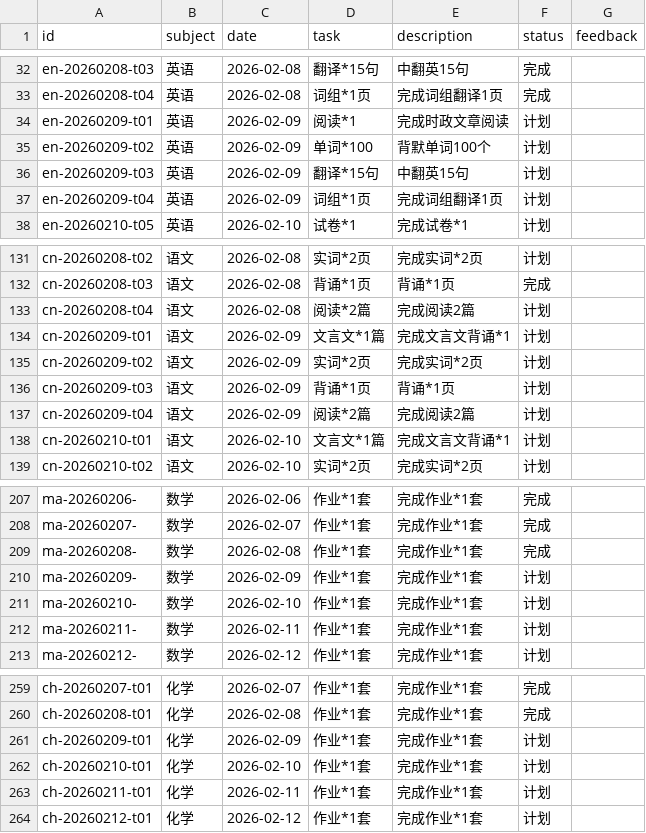
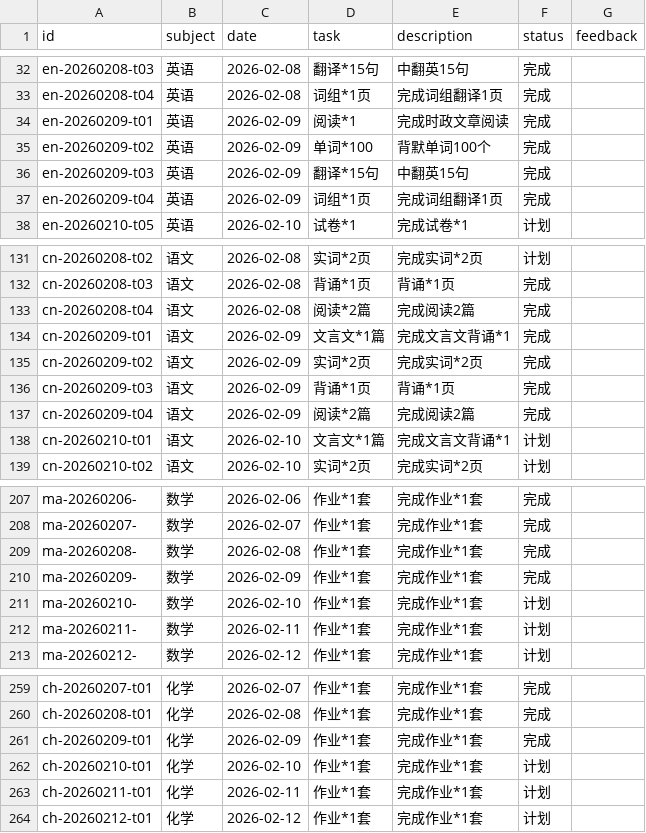
Before and after one commit to zsh-rc/zsh-rc.github.io, a CSV file: _data/projects/Wh26OfBangbang.csv, drawn as a sheet; only a part is shown, gaps mark what is left out.

```diff
--- a/_data/projects/Wh26OfBangbang.csv
+++ b/_data/projects/Wh26OfBangbang.csv
@@ -33,6 +33,6 @@ en-20260208-t03,英语,2026-02-08,翻译*15句,中翻英15句,完成,
 en-20260208-t04,英语,2026-02-08,词组*1页,完成词组翻译1页,完成,
-en-20260209-t01,英语,2026-02-09,阅读*1,完成时政文章阅读,计划,
-en-20260209-t02,英语,2026-02-09,单词*100,背默单词100个,计划,
-en-20260209-t03,英语,2026-02-09,翻译*15句,中翻英15句,计划,
-en-20260209-t04,英语,2026-02-09,词组*1页,完成词组翻译1页,计划,
+en-20260209-t01,英语,2026-02-09,阅读*1,完成时政文章阅读,完成,
+en-20260209-t02,英语,2026-02-09,单词*100,背默单词100个,完成,
+en-20260209-t03,英语,2026-02-09,翻译*15句,中翻英15句,完成,
+en-20260209-t04,英语,2026-02-09,词组*1页,完成词组翻译1页,完成,
 en-20260210-t05,英语,2026-02-10,试卷*1,完成试卷*1,计划,
@@ -132,7 +132,7 @@ cn-20260208-t02,语文,2026-02-08,实词*2页,完成实词*2页,计划,
 cn-20260208-t03,语文,2026-02-08,背诵*1页,背诵*1页,完成,
-cn-20260208-t04,语文,2026-02-08,阅读*2篇,完成阅读2篇,计划,
-cn-20260209-t01,语文,2026-02-09,文言文*1篇,完成文言文背诵*1,计划,
-cn-20260209-t02,语文,2026-02-09,实词*2页,完成实词*2页,计划,
-cn-20260209-t03,语文,2026-02-09,背诵*1页,背诵*1页,计划,
-cn-20260209-t04,语文,2026-02-09,阅读*2篇,完成阅读2篇,计划,
+cn-20260208-t04,语文,2026-02-08,阅读*2篇,完成阅读2篇,完成,
+cn-20260209-t01,语文,2026-02-09,文言文*1篇,完成文言文背诵*1,完成,
+cn-20260209-t02,语文,2026-02-09,实词*2页,完成实词*2页,完成,
+cn-20260209-t03,语文,2026-02-09,背诵*1页,背诵*1页,完成,
+cn-20260209-t04,语文,2026-02-09,阅读*2篇,完成阅读2篇,完成,
 cn-20260210-t01,语文,2026-02-10,文言文*1篇,完成文言文背诵*1,计划,
@@ -209,3 +209,3 @@ ma-20260207-,数学,2026-02-07,作业*1套,完成作业*1套,完成,
 ma-20260208-,数学,2026-02-08,作业*1套,完成作业*1套,完成,
-ma-20260209-,数学,2026-02-09,作业*1套,完成作业*1套,计划,
+ma-20260209-,数学,2026-02-09,作业*1套,完成作业*1套,完成,
 ma-20260210-,数学,2026-02-10,作业*1套,完成作业*1套,计划,
@@ -260,3 +260,3 @@ ch-20260207-t01,化学,2026-02-07,作业*1套,完成作业*1套,完成,
 ch-20260208-t01,化学,2026-02-08,作业*1套,完成作业*1套,完成,
-ch-20260209-t01,化学,2026-02-09,作业*1套,完成作业*1套,计划,
+ch-20260209-t01,化学,2026-02-09,作业*1套,完成作业*1套,完成,
 ch-20260210-t01,化学,2026-02-10,作业*1套,完成作业*1套,计划,
```
Also changed, not shown: 1 other file.
